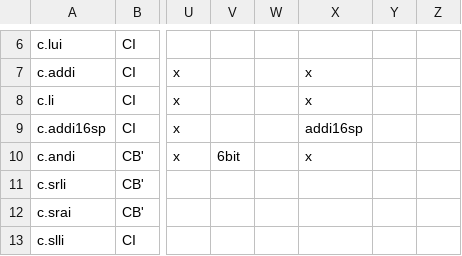
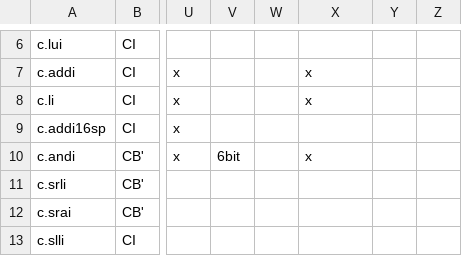
Before and after one commit to openhwgroup/cvw-arch-verif, a CSV file: testplans/RV32Zca.csv, drawn as a sheet; only a part is shown, gaps mark what is left out; the diff names each change by its address in the sheet, - before the commit and + after, or states it on an @@ line.

```diff
--- a/testplans/RV32Zca.csv
+++ b/testplans/RV32Zca.csv
-X9: addi16sp
+X9: (empty)
```
Also changed, not shown: testplans/RV64Zca.csv, 2 other files.
